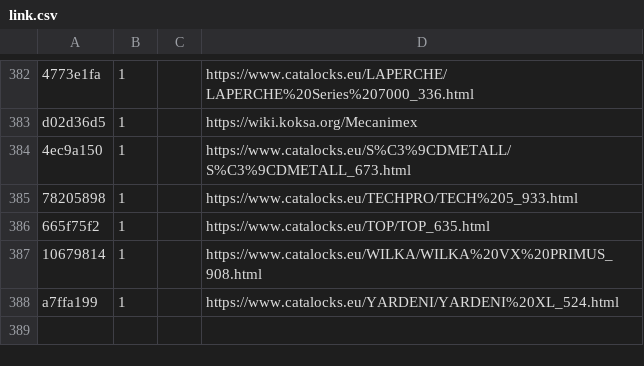
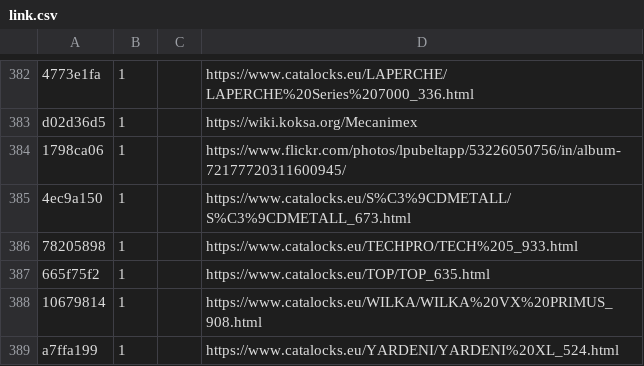
Before and after one commit to Lockpickers-United/lpu-belt-explorer, a CSV file: link.csv, drawn as a sheet; only a part is shown, gaps mark what is left out; the diff names each change by its address in the sheet, - before the commit and + after, or states it on an @@ line.

```diff
--- a/link.csv
+++ b/link.csv
+row 384: 1798ca06 | 1 |  | https://www.flickr.com/photos/lpubeltapp/53226050756/in/album-72177720311600945/
```
Also changed, not shown: 6 other files.
